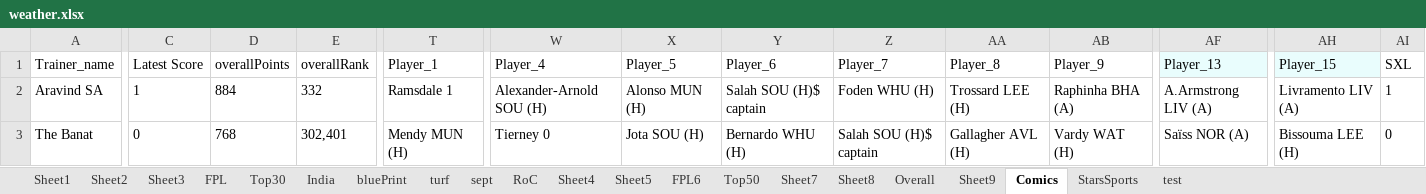
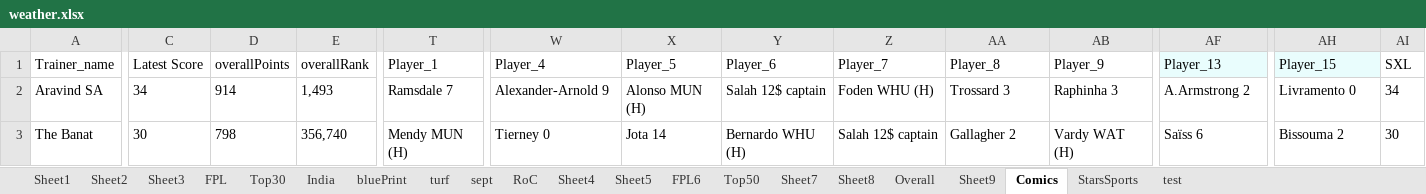
Before and after one commit to TenForBen/TenForBen.github.io, an Excel workbook: EdisonLogs/weather.xlsx, sheet Comics, drawn as a sheet; only a part is shown, gaps mark what is left out; values as stored, in another font and other column widths than the file's, no borders; the diff covers the shown part only; the diff names each change by its address in the sheet, - before the commit and + after, or states it on an @@ line.

```diff
--- a/EdisonLogs/weather.xlsx (sheet Comics)
+++ b/EdisonLogs/weather.xlsx (sheet Comics)
-C2: 1
+C2: 34
-D2: 884
+D2: 914
-E2: 332
+E2: 1,493
-T2: Ramsdale 1
+T2: Ramsdale 7
-W2: Alexander-Arnold SOU (H)
+W2: Alexander-Arnold 9
-Y2: Salah SOU (H)$ captain
+Y2: Salah 12$ captain
-AA2: Trossard LEE (H)
+AA2: Trossard 3
-AB2: Raphinha BHA (A)
+AB2: Raphinha 3
-AF2: A.Armstrong LIV (A)
+AF2: A.Armstrong 2
-AH2: Livramento LIV (A)
+AH2: Livramento 0
-AI2: 1
+AI2: 34
-C3: 0
+C3: 30
-D3: 768
+D3: 798
-E3: 302,401
+E3: 356,740
-X3: Jota SOU (H)
+X3: Jota 14
-Z3: Salah SOU (H)$ captain
+Z3: Salah 12$ captain
-AA3: Gallagher AVL (H)
+AA3: Gallagher 2
-AF3: Saïss NOR (A)
+AF3: Saïss 6
-AH3: Bissouma LEE (H)
+AH3: Bissouma 2
-AI3: 0
+AI3: 30
```
Also changed, not shown: 80 edited cells elsewhere in this sheet, sheet StarsSports, FPL/Excellent JSON.xlsm, 16 other files.
